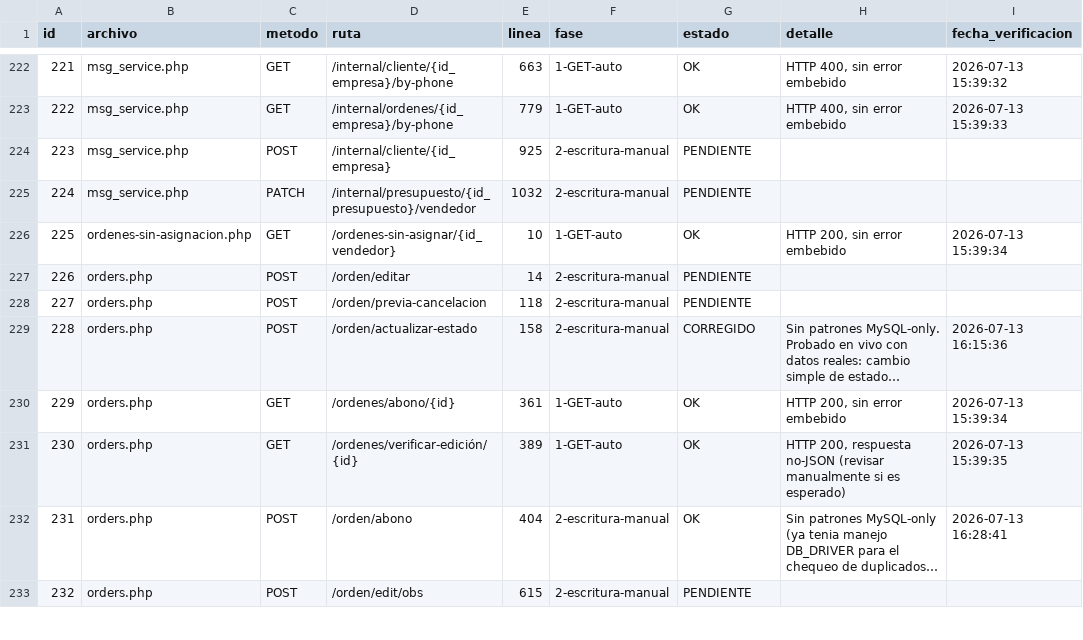
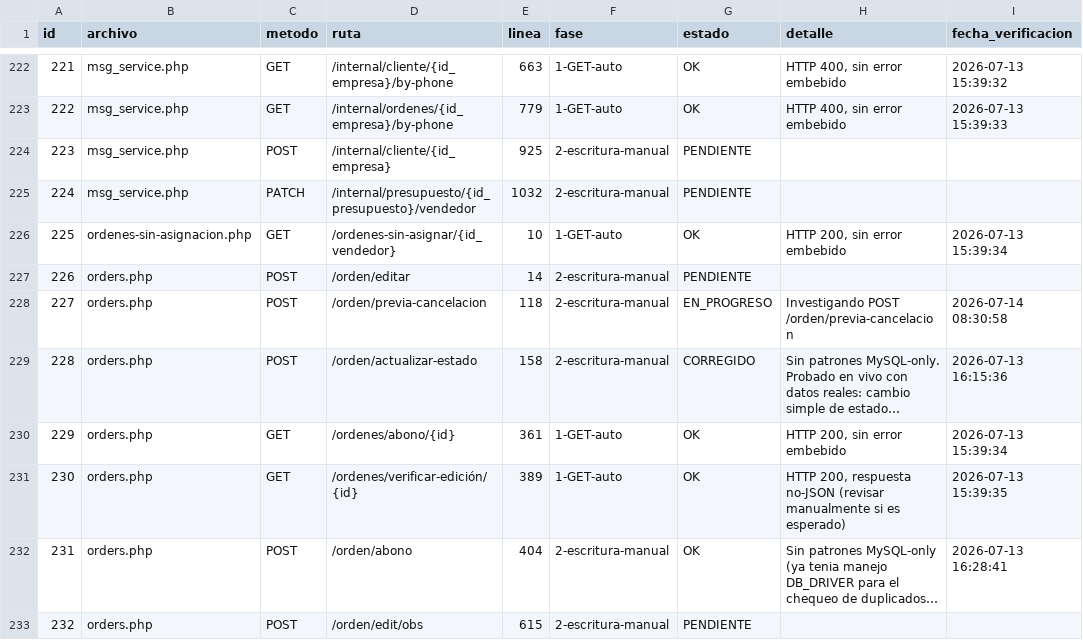
Before and after one commit to softzcar/ninesys-apidev, a CSV file: logs_gemini/verificacion_postgres/checklist_endpoints.csv, drawn as a sheet; only a part is shown, gaps mark what is left out; long unchanged cells end in …; the diff names each change by its address in the sheet, - before the commit and + after, or states it on an @@ line.

Commit message:
Fase 2: marcar id227 orders.php POST /orden/previa-cancelacion como EN_PROGRESO

```diff
--- a/logs_gemini/verificacion_postgres/checklist_endpoints.csv
+++ b/logs_gemini/verificacion_postgres/checklist_endpoints.csv
-G228 (estado): PENDIENTE
+G228 (estado): EN_PROGRESO
-H228 (detalle): (empty)
+H228 (detalle): Investigando POST /orden/previa-cancelacion
-I228 (fecha_verificacion): (empty)
+I228 (fecha_verificacion): 2026-07-14 08:30:58
```
